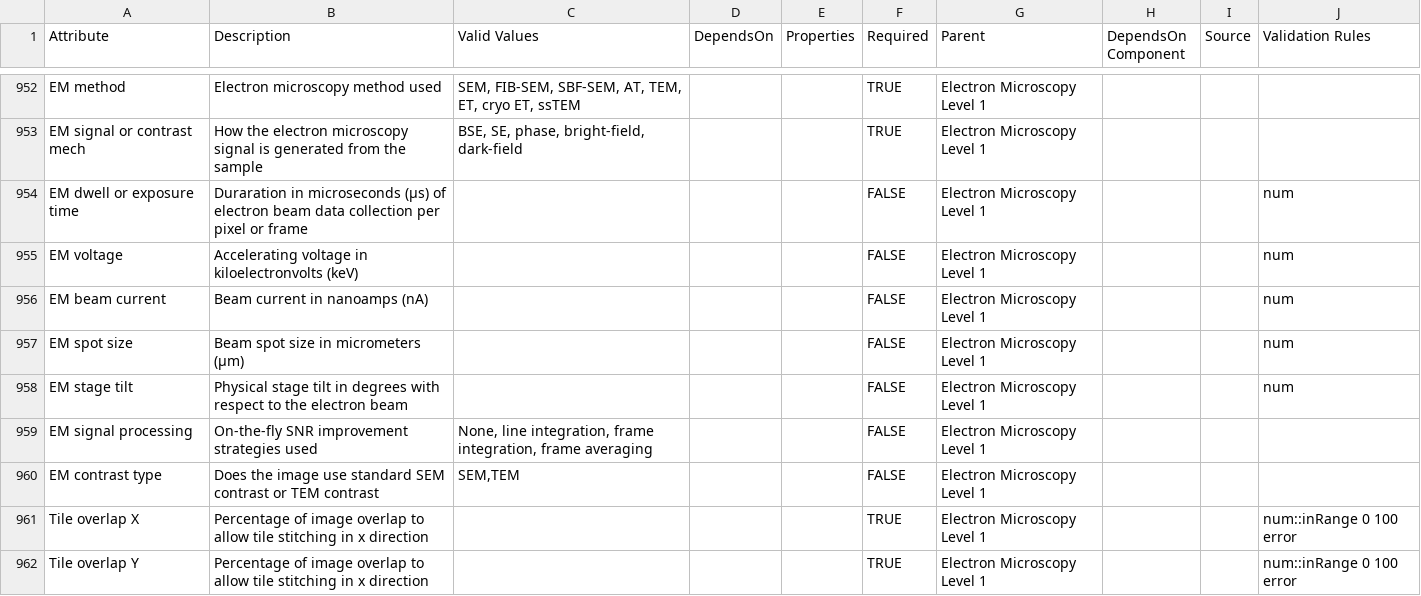
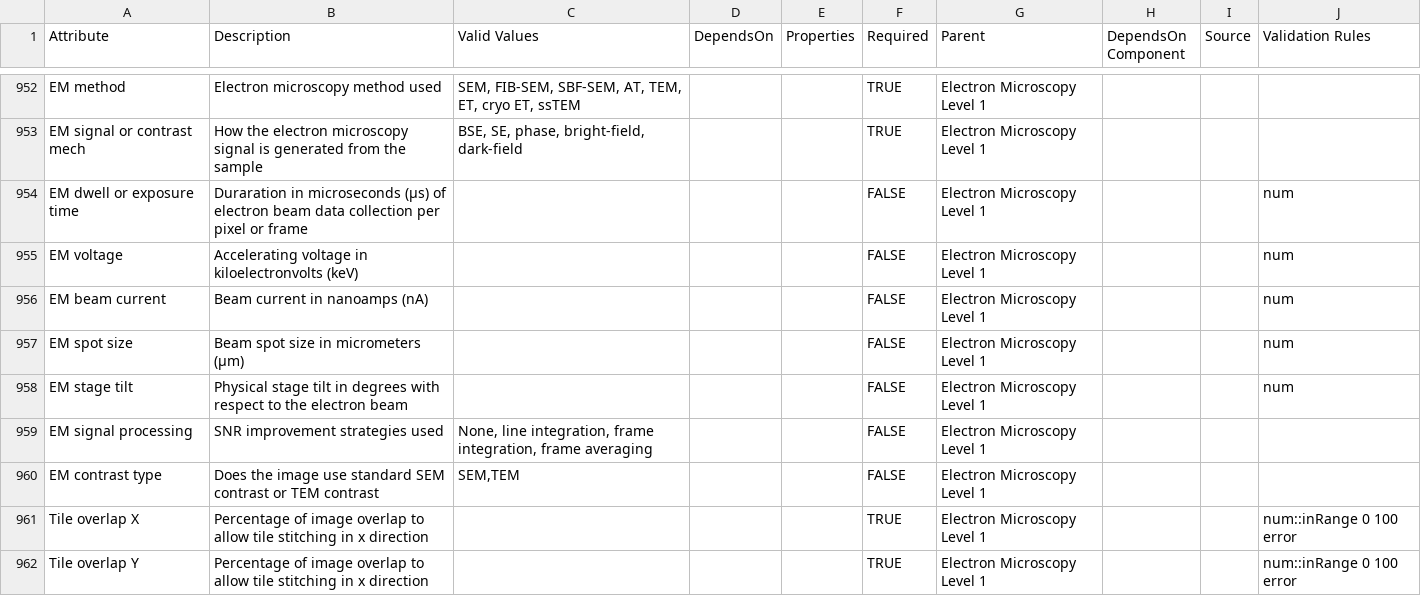
Before and after one commit to ncihtan/data-models, a CSV file: HTAN.model.csv, drawn as a sheet; only a part is shown, gaps mark what is left out.

Commit message:
Remove special chars from description

```diff
--- a/HTAN.model.csv
+++ b/HTAN.model.csv
@@ -958,3 +958,3 @@ EM spot size, "Beam spot size in micrometers (µm)",,,,FALSE,Electron Microscopy
 EM stage tilt, "Physical stage tilt in degrees with respect to the electron beam",,,,FALSE,Electron Microscopy Level 1,,,num
-EM signal processing, "On-the-fly SNR improvement strategies used", "None, line integration, frame integration, frame averaging",,,FALSE,Electron Microscopy Level 1,,,
+EM signal processing, "SNR improvement strategies used", "None, line integration, frame integration, frame averaging",,,FALSE,Electron Microscopy Level 1,,,
 EM contrast type,"Does the image use standard SEM contrast or TEM contrast","SEM,TEM",,,FALSE,Electron Microscopy Level 1,,,
```
